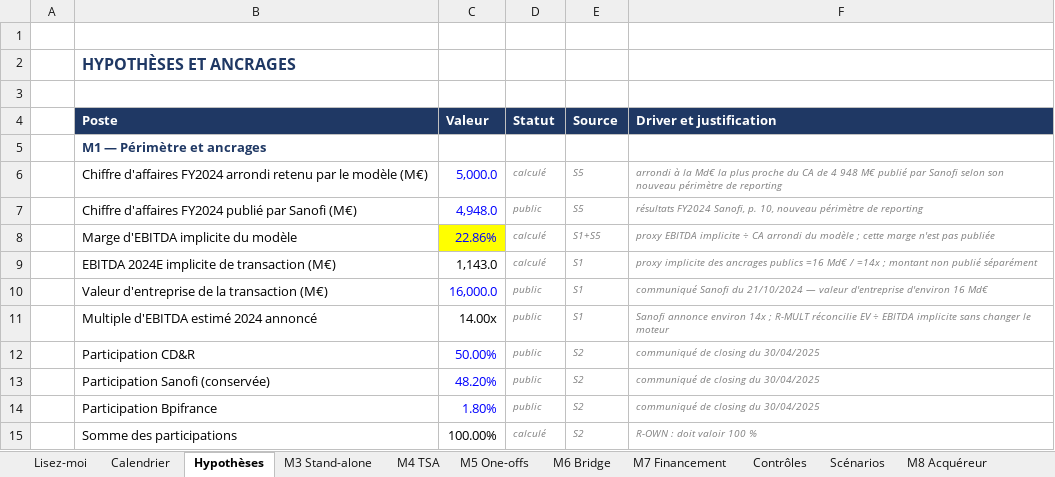
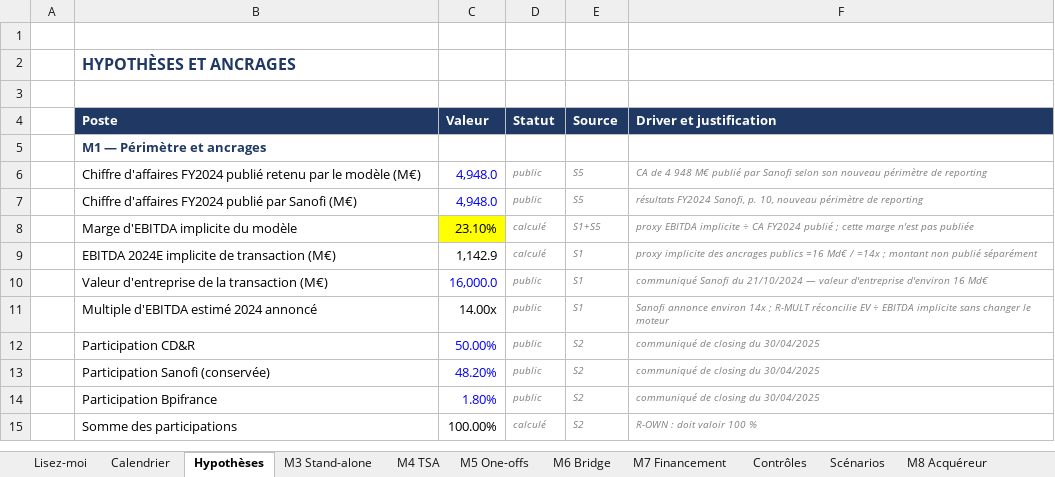
Before and after one commit to HBenChaouch/Portfolio, an Excel workbook: public/downloads/opella/Opella-Carveout-Model.xlsx, sheet Hypothèses, drawn as a sheet; only a part is shown; values as stored, in another font and other column widths than the file's, no borders; removed rows and columns are numbered as before the commit, all else as after; the diff names each change by its address in the sheet, - before the commit and + after, or states it on an @@ line.

```diff
--- a/public/downloads/opella/Opella-Carveout-Model.xlsx (sheet Hypothèses)
+++ b/public/downloads/opella/Opella-Carveout-Model.xlsx (sheet Hypothèses)
-row 6:  | Chiffre d'affaires FY2024 arrondi retenu par le modèle (M€) | 5,000.0 | calculé | S5 | arrondi à la Md€ la plus proche du CA de 4 948 M€ publié par Sanofi selon son nouveau périmètre de reporting
+row 6:  | Chiffre d'affaires FY2024 publié retenu par le modèle (M€) | 4,948.0 | public | S5 | CA de 4 948 M€ publié par Sanofi selon son nouveau périmètre de reporting
-C8 (Valeur): 22.86%
+C8 (Valeur): 23.10%
-C8 text colour: #0000FF
+C8 text colour: black
-F8 (Driver et justification): …÷ CA arrondi du modèle ; cette…
+F8 (Driver et justification): …÷ CA FY2024 publié ; cette…
-C9 (Valeur): 1,143.0
+C9 (Valeur): 1,142.9
```
Also changed, not shown: sheet M7 Financement, sheet M6 Bridge, sheet Scénarios, sheet M8 Acquéreur, 10 other files.
